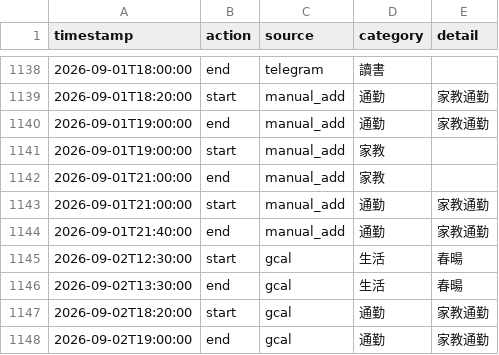
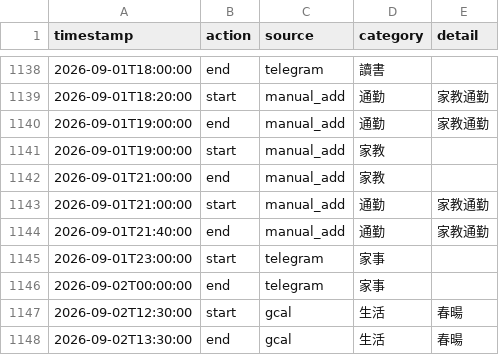
Before and after one commit to ssuyu0829/tt-f6a83b, a CSV file: data.csv, drawn as a sheet; only a part is shown, gaps mark what is left out; the shorter side is filled out with more unchanged rows.

Commit message:
sync 2026-09-02 13:35

```diff
--- a/data.csv
+++ b/data.csv
@@ -1144,2 +1144,4 @@ timestamp,action,source,category,detail
 2026-09-01T21:40:00,end,manual_add,通勤,家教通勤
+2026-09-01T23:00:00,start,telegram,家事,
+2026-09-02T00:00:00,end,telegram,家事,
 2026-09-02T12:30:00,start,gcal,生活,春暘
```
